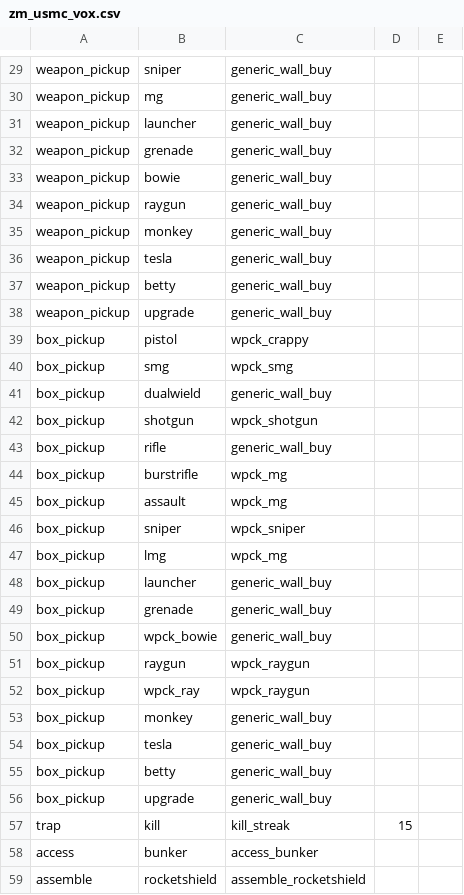
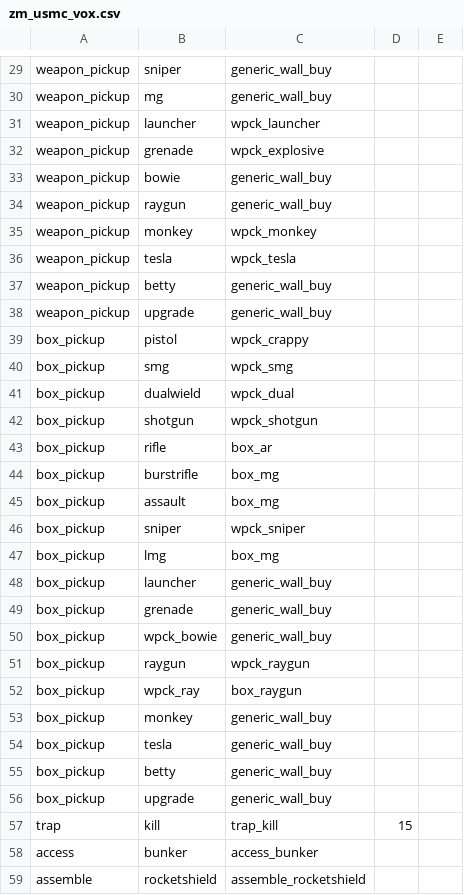
Before and after one commit to t7-reapy/t7_workspace, a CSV file: share/raw/gamedata/audio/zm/zm_usmc_vox.csv, drawn as a sheet; only a part is shown, gaps mark what is left out; the diff covers the shown part only.

```diff
--- a/share/raw/gamedata/audio/zm/zm_usmc_vox.csv
+++ b/share/raw/gamedata/audio/zm/zm_usmc_vox.csv
@@ -30,8 +30,8 @@ weapon_pickup,sniper,generic_wall_buy,,
 weapon_pickup,mg,generic_wall_buy,,
-weapon_pickup,launcher,generic_wall_buy,,
-weapon_pickup,grenade,generic_wall_buy,,
+weapon_pickup,launcher,wpck_launcher,,
+weapon_pickup,grenade,wpck_explosive,,
 weapon_pickup,bowie,generic_wall_buy,,
 weapon_pickup,raygun,generic_wall_buy,,
-weapon_pickup,monkey,generic_wall_buy,,
-weapon_pickup,tesla,generic_wall_buy,,
+weapon_pickup,monkey,wpck_monkey,,
+weapon_pickup,tesla,wpck_tesla,,
 weapon_pickup,betty,generic_wall_buy,,
@@ -40,9 +40,9 @@ box_pickup,pistol,wpck_crappy,,
 box_pickup,smg,wpck_smg,,
-box_pickup,dualwield,generic_wall_buy,,
+box_pickup,dualwield,wpck_dual,,
 box_pickup,shotgun,wpck_shotgun,,
-box_pickup,rifle,generic_wall_buy,,
-box_pickup,burstrifle,wpck_mg,,
-box_pickup,assault,wpck_mg,,
+box_pickup,rifle,box_ar,,
+box_pickup,burstrifle,box_mg,,
+box_pickup,assault,box_mg,,
 box_pickup,sniper,wpck_sniper,,
-box_pickup,lmg,wpck_mg,,
+box_pickup,lmg,box_mg,,
 box_pickup,launcher,generic_wall_buy,,
@@ -51,3 +51,3 @@ box_pickup,wpck_bowie,generic_wall_buy,,
 box_pickup,raygun,wpck_raygun,,
-box_pickup,wpck_ray,wpck_raygun,,
+box_pickup,wpck_ray,box_raygun,,
 box_pickup,monkey,generic_wall_buy,,
@@ -56,3 +56,3 @@ box_pickup,betty,generic_wall_buy,,
 box_pickup,upgrade,generic_wall_buy,,
-trap,kill,kill_streak,15,
+trap,kill,trap_kill,15,
 access,bunker,access_bunker,,
```
Also changed, not shown: 17 added rows and 22 edited cells elsewhere in this file, share/raw/sound/aliases/zm_hellround_music.csv, 15 other files.
